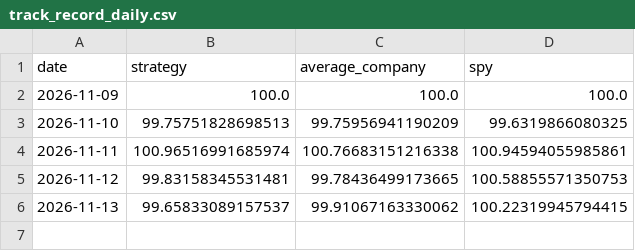
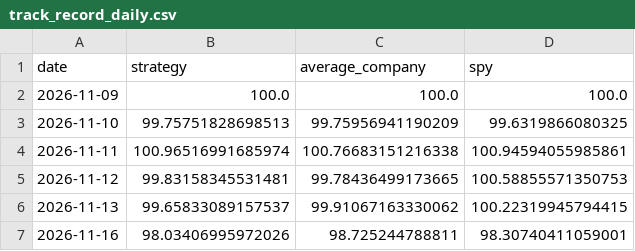
Before and after one commit to dominicjburns2003-gif/curiosity-index, a CSV file: data/processed/track_record_daily.csv, drawn as a sheet.

```diff
--- a/data/processed/track_record_daily.csv
+++ b/data/processed/track_record_daily.csv
@@ -6 +6,2 @@ date,strategy,average_company,spy
 2026-11-13,99.65833089157537,99.91067163330062,100.22319945794415
+2026-11-16,98.03406995972026,98.725244788811,98.30740411059001
```
Also changed, not shown: data/processed/discovery.csv, data/processed/market_attention_weekly.csv, 33 other files.
